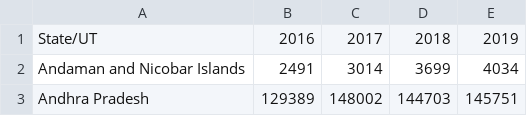
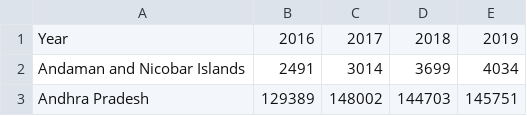
Before and after one commit to RSwati09/capstone-project, a CSV file: crime rate.csv, drawn as a sheet; only a part is shown.

Commit message:
Add files via upload

```diff
--- a/crime rate.csv
+++ b/crime rate.csv
@@ -1,2 +1,2 @@
-State/UT,2016,2017,2018,2019
+Year,2016,2017,2018,2019
 Andaman and Nicobar Islands,2491,3014,3699,4034
```
